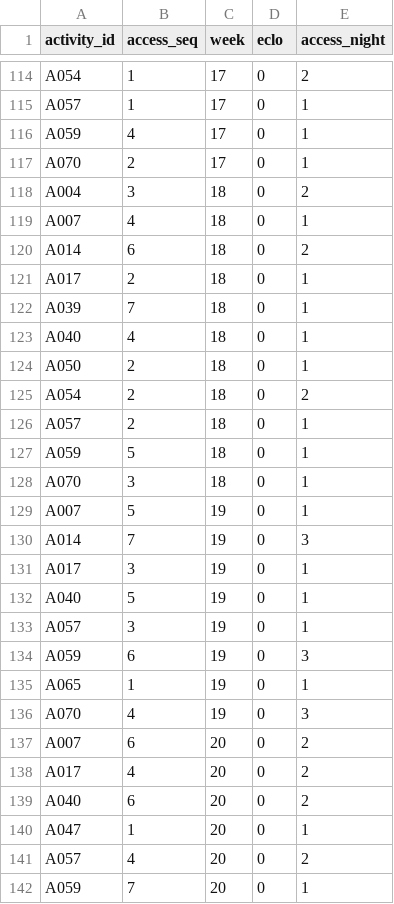
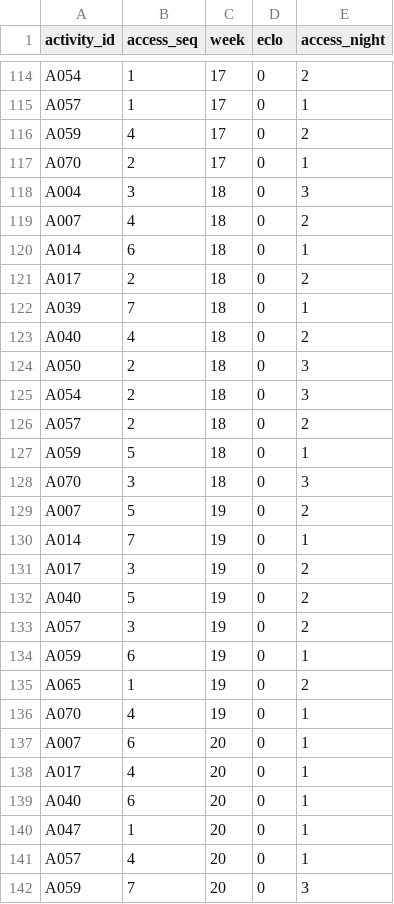
Before and after one commit to louistaii/Sincro, a CSV file: out/optimal-a/SCHEDULE_ACCESS.csv, drawn as a sheet; only a part is shown, gaps mark what is left out; the diff covers the shown part only.

```diff
--- a/out/optimal-a/SCHEDULE_ACCESS.csv
+++ b/out/optimal-a/SCHEDULE_ACCESS.csv
@@ -115,28 +115,28 @@ A054,1,17,0,2
 A057,1,17,0,1
-A059,4,17,0,1
+A059,4,17,0,2
 A070,2,17,0,1
-A004,3,18,0,2
-A007,4,18,0,1
-A014,6,18,0,2
-A017,2,18,0,1
+A004,3,18,0,3
+A007,4,18,0,2
+A014,6,18,0,1
+A017,2,18,0,2
 A039,7,18,0,1
-A040,4,18,0,1
-A050,2,18,0,1
-A054,2,18,0,2
-A057,2,18,0,1
+A040,4,18,0,2
+A050,2,18,0,3
+A054,2,18,0,3
+A057,2,18,0,2
 A059,5,18,0,1
-A070,3,18,0,1
-A007,5,19,0,1
-A014,7,19,0,3
-A017,3,19,0,1
-A040,5,19,0,1
-A057,3,19,0,1
-A059,6,19,0,3
-A065,1,19,0,1
-A070,4,19,0,3
-A007,6,20,0,2
-A017,4,20,0,2
-A040,6,20,0,2
+A070,3,18,0,3
+A007,5,19,0,2
+A014,7,19,0,1
+A017,3,19,0,2
+A040,5,19,0,2
+A057,3,19,0,2
+A059,6,19,0,1
+A065,1,19,0,2
+A070,4,19,0,1
+A007,6,20,0,1
+A017,4,20,0,1
+A040,6,20,0,1
 A047,1,20,0,1
-A057,4,20,0,2
-A059,7,20,0,1
+A057,4,20,0,1
+A059,7,20,0,3
```
Also changed, not shown: 55 edited cells elsewhere in this file, out/optimal-b/SCHEDULE_ACCESS.csv, out/optimal-c/RESULTS.csv, 19 other files.
